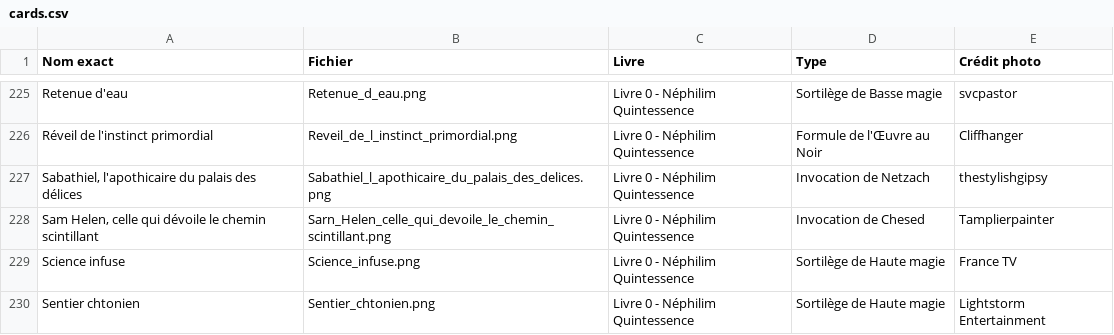
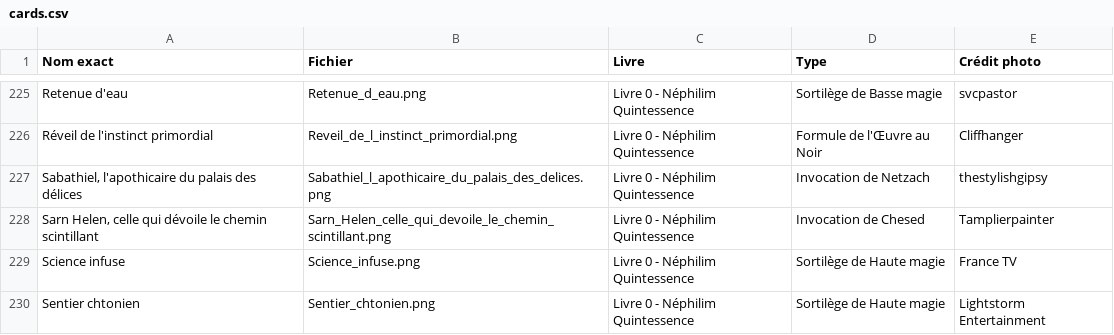
Before and after one commit to DuaelFr/nephilim-almanac-bot, a CSV file: assets/cards.csv, drawn as a sheet; only a part is shown, gaps mark what is left out.

Commit message:
Fix 1 card (Typo on Sarn).

```diff
--- a/assets/cards.csv
+++ b/assets/cards.csv
@@ -227,3 +227,3 @@ Réveil de l'instinct primordial,Reveil_de_l_instinct_primordial.png,Livre 0 - N
 "Sabathiel, l'apothicaire du palais des délices",Sabathiel_l_apothicaire_du_palais_des_delices.png,Livre 0 - Néphilim Quintessence,Invocation de Netzach,thestylishgipsy
-"Sam Helen, celle qui dévoile le chemin scintillant",Sarn_Helen_celle_qui_devoile_le_chemin_scintillant.png,Livre 0 - Néphilim Quintessence,Invocation de Chesed,Tamplierpainter
+"Sarn Helen, celle qui dévoile le chemin scintillant",Sarn_Helen_celle_qui_devoile_le_chemin_scintillant.png,Livre 0 - Néphilim Quintessence,Invocation de Chesed,Tamplierpainter
 Science infuse,Science_infuse.png,Livre 0 - Néphilim Quintessence,Sortilège de Haute magie,France TV
```
